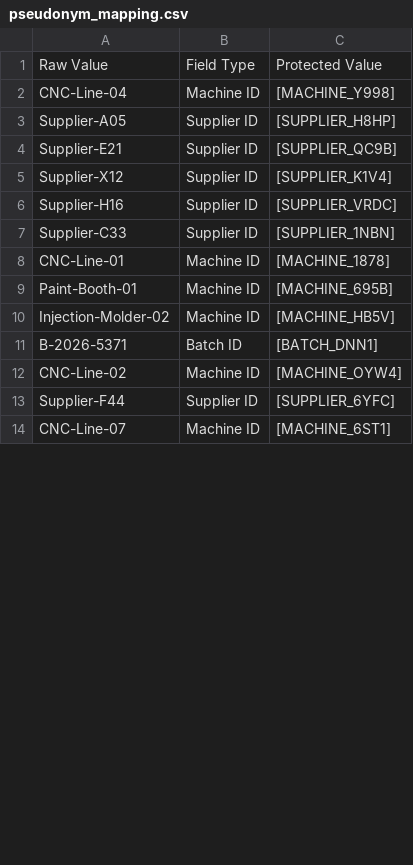
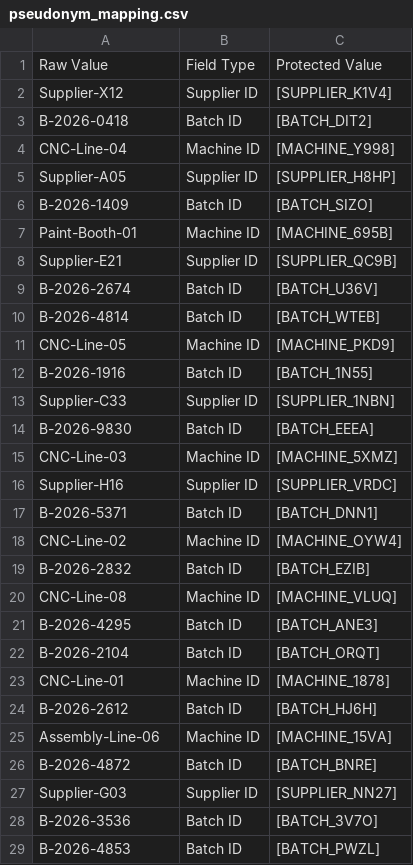
Before and after one commit to AlexDonahueKSU/Manufacturing_Script, a CSV file: pseudonym_mapping.csv, drawn as a sheet; only a part is shown; the shorter side is filled out with more unchanged rows; the diff covers the shown part only.

Commit message:
Pseudonym mapping/blocked-fields adjustment

```diff
--- a/pseudonym_mapping.csv
+++ b/pseudonym_mapping.csv
@@ -1,12 +1,29 @@
 Raw Value,Field Type,Protected Value
+Supplier-X12,Supplier ID,[SUPPLIER_K1V4]
+B-2026-0418,Batch ID,[BATCH_DIT2]
 CNC-Line-04,Machine ID,[MACHINE_Y998]
 Supplier-A05,Supplier ID,[SUPPLIER_H8HP]
+B-2026-1409,Batch ID,[BATCH_SIZO]
+Paint-Booth-01,Machine ID,[MACHINE_695B]
 Supplier-E21,Supplier ID,[SUPPLIER_QC9B]
-Supplier-X12,Supplier ID,[SUPPLIER_K1V4]
+B-2026-2674,Batch ID,[BATCH_U36V]
+B-2026-4814,Batch ID,[BATCH_WTEB]
+CNC-Line-05,Machine ID,[MACHINE_PKD9]
+B-2026-1916,Batch ID,[BATCH_1N55]
+Supplier-C33,Supplier ID,[SUPPLIER_1NBN]
+B-2026-9830,Batch ID,[BATCH_EEEA]
+CNC-Line-03,Machine ID,[MACHINE_5XMZ]
 Supplier-H16,Supplier ID,[SUPPLIER_VRDC]
-Supplier-C33,Supplier ID,[SUPPLIER_1NBN]
-CNC-Line-01,Machine ID,[MACHINE_1878]
-Paint-Booth-01,Machine ID,[MACHINE_695B]
-Injection-Molder-02,Machine ID,[MACHINE_HB5V]
 B-2026-5371,Batch ID,[BATCH_DNN1]
 CNC-Line-02,Machine ID,[MACHINE_OYW4]
+B-2026-2832,Batch ID,[BATCH_EZIB]
+CNC-Line-08,Machine ID,[MACHINE_VLUQ]
+B-2026-4295,Batch ID,[BATCH_ANE3]
+B-2026-2104,Batch ID,[BATCH_ORQT]
+CNC-Line-01,Machine ID,[MACHINE_1878]
+B-2026-2612,Batch ID,[BATCH_HJ6H]
+Assembly-Line-06,Machine ID,[MACHINE_15VA]
+B-2026-4872,Batch ID,[BATCH_BNRE]
+Supplier-G03,Supplier ID,[SUPPLIER_NN27]
+B-2026-3536,Batch ID,[BATCH_3V7O]
+B-2026-4853,Batch ID,[BATCH_PWZL]
```
Also changed, not shown: 19 added rows and 2 edited cells elsewhere in this file, blocked_fields_log.csv, 2 other files.
